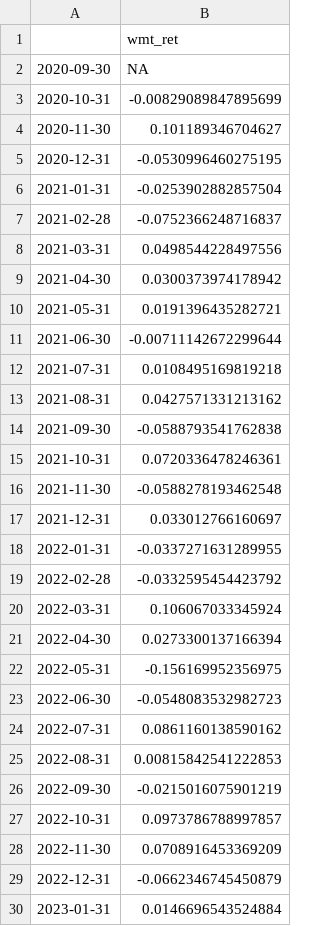
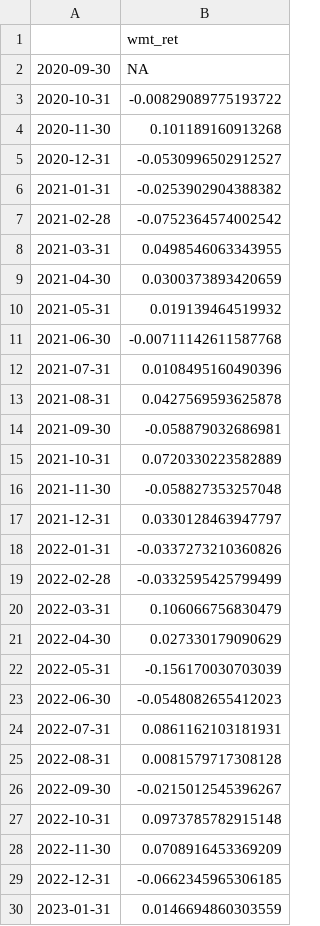
Before and after one commit to eljo5115/QuantMethods, a CSV file: WMT_data.csv, drawn as a sheet; only a part is shown; the diff covers the shown part only.

```diff
--- a/WMT_data.csv
+++ b/WMT_data.csv
@@ -2,29 +2,29 @@
 "2020-09-30",NA
-"2020-10-31",-0.00829089847895699
-"2020-11-30",0.101189346704627
-"2020-12-31",-0.0530996460275195
-"2021-01-31",-0.0253902882857504
-"2021-02-28",-0.0752366248716837
-"2021-03-31",0.0498544228497556
-"2021-04-30",0.0300373974178942
-"2021-05-31",0.0191396435282721
-"2021-06-30",-0.00711142672299644
-"2021-07-31",0.0108495169819218
-"2021-08-31",0.0427571331213162
-"2021-09-30",-0.0588793541762838
-"2021-10-31",0.0720336478246361
-"2021-11-30",-0.0588278193462548
-"2021-12-31",0.033012766160697
-"2022-01-31",-0.0337271631289955
-"2022-02-28",-0.0332595454423792
-"2022-03-31",0.106067033345924
-"2022-04-30",0.0273300137166394
-"2022-05-31",-0.156169952356975
-"2022-06-30",-0.0548083532982723
-"2022-07-31",0.0861160138590162
-"2022-08-31",0.00815842541222853
-"2022-09-30",-0.0215016075901219
-"2022-10-31",0.0973786788997857
+"2020-10-31",-0.00829089775193722
+"2020-11-30",0.101189160913268
+"2020-12-31",-0.0530996502912527
+"2021-01-31",-0.0253902904388382
+"2021-02-28",-0.0752364574002542
+"2021-03-31",0.0498546063343955
+"2021-04-30",0.0300373893420659
+"2021-05-31",0.019139464519932
+"2021-06-30",-0.00711142611587768
+"2021-07-31",0.0108495160490396
+"2021-08-31",0.0427569593625878
+"2021-09-30",-0.058879032686981
+"2021-10-31",0.0720330223582889
+"2021-11-30",-0.058827353257048
+"2021-12-31",0.0330128463947797
+"2022-01-31",-0.0337273210360826
+"2022-02-28",-0.0332595425799499
+"2022-03-31",0.106066756830479
+"2022-04-30",0.027330179090629
+"2022-05-31",-0.156170030703039
+"2022-06-30",-0.0548082655412023
+"2022-07-31",0.0861162103181931
+"2022-08-31",0.0081579717308128
+"2022-09-30",-0.0215012545396267
+"2022-10-31",0.0973785782915148
 "2022-11-30",0.0708916453369209
-"2022-12-31",-0.0662346745450879
-"2023-01-31",0.0146696543524884
+"2022-12-31",-0.0662345965306185
+"2023-01-31",0.0146694860303559
```
Also changed, not shown: 25 edited cells elsewhere in this file, SPY_data.csv, 2 other files.
